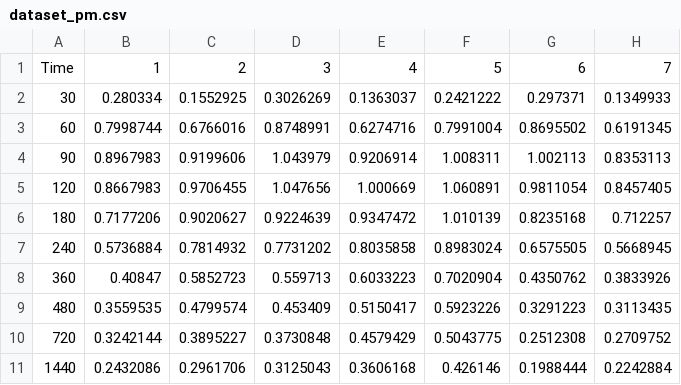
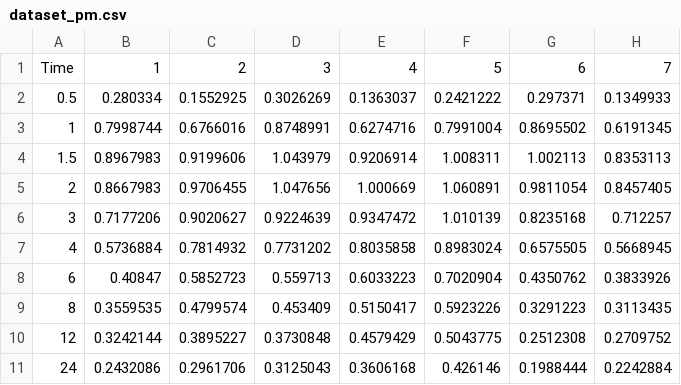
Before and after one commit to LAPKB/NPOD, a CSV file: R/data/dataset_pm.csv, drawn as a sheet; only a part is shown; the diff names each change by its address in the sheet, - before the commit and + after, or states it on an @@ line.

```diff
--- a/R/data/dataset_pm.csv
+++ b/R/data/dataset_pm.csv
-A2: 30
+A2: 0.5
-A3: 60
+A3: 1
-A4: 90
+A4: 1.5
-A5: 120
+A5: 2
-A6: 180
+A6: 3
-A7: 240
+A7: 4
-A8: 360
+A8: 6
-A9: 480
+A9: 8
-A10: 720
+A10: 12
-A11: 1440
+A11: 24
```
Also changed, not shown: 7 other files.
